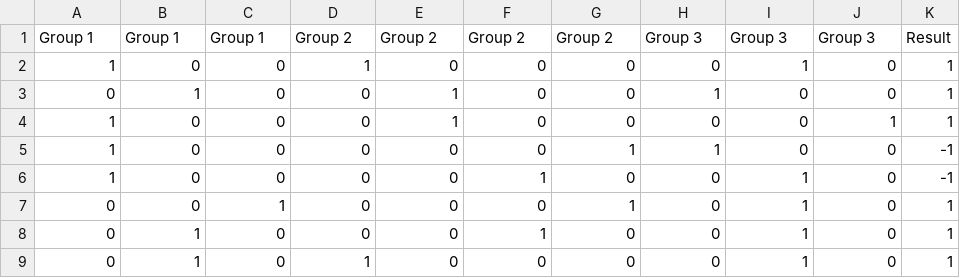
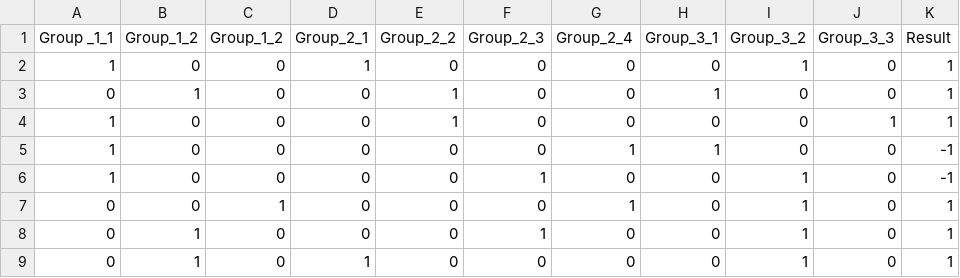
Before and after one commit to DillWithIt77/D2P-Spring-2021, a CSV file: toy_dataset.csv, drawn as a sheet.

Commit message:
update to toy dataset for ampl testing

```diff
--- a/toy_dataset.csv
+++ b/toy_dataset.csv
@@ -1,2 +1,2 @@
-Group 1,Group 1,Group 1,Group 2,Group 2,Group 2,Group 2,Group 3,Group 3,Group 3,Result
+Group _1_1,Group_1_2,Group_1_2,Group_2_1,Group_2_2,Group_2_3,Group_2_4,Group_3_1,Group_3_2,Group_3_3,Result
 1,0,0,1,0,0,0,0,1,0,1
```
Also changed, not shown: 2 other files.
